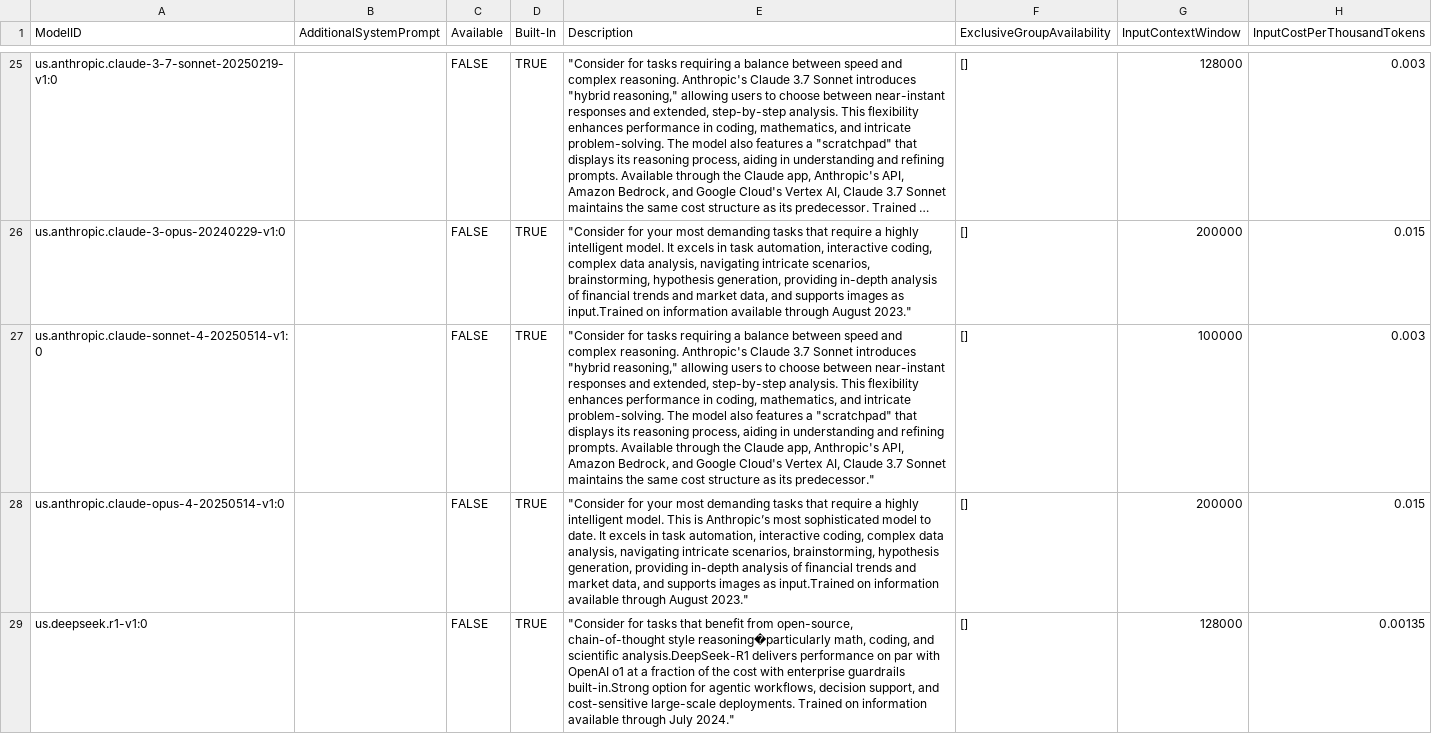
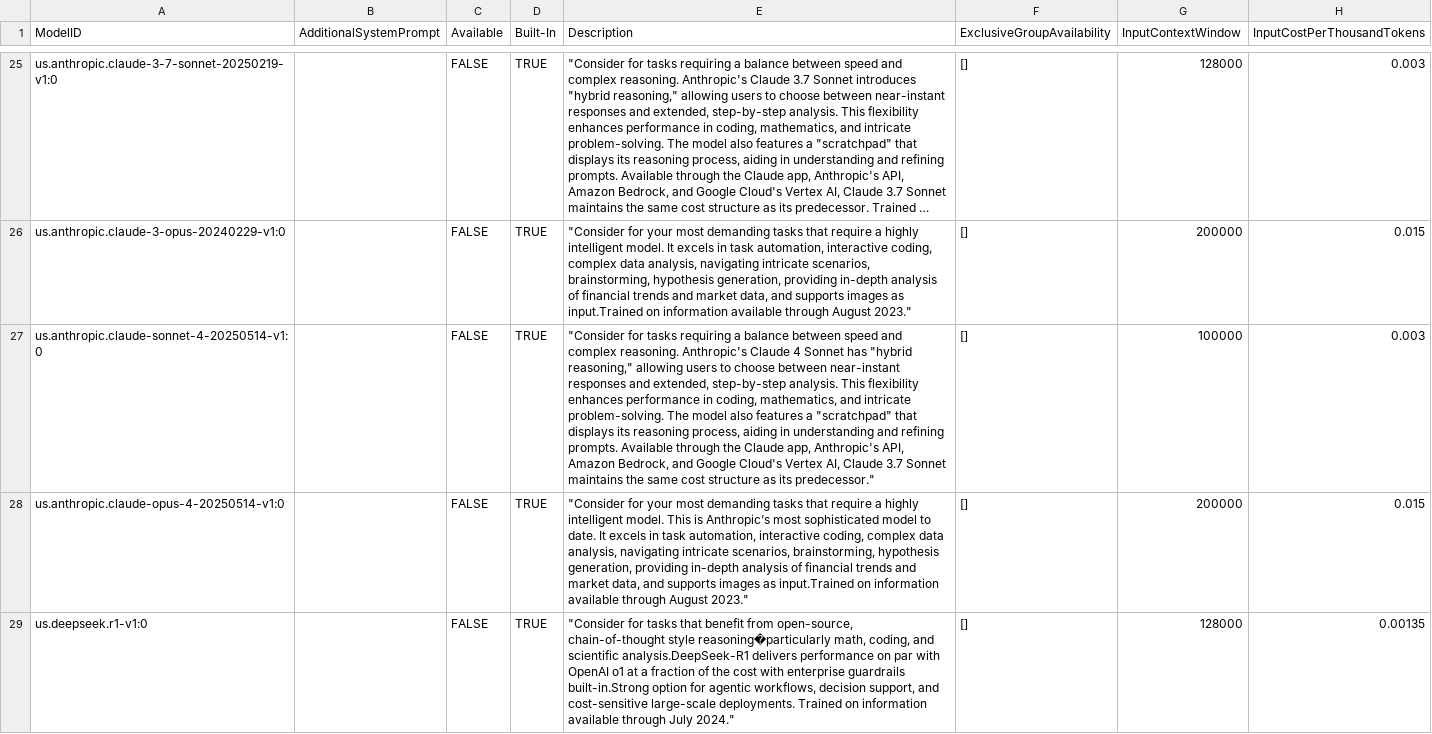
Before and after one commit to AshrafBen10/amplify-genai-backend, a CSV file: chat-billing/model_rates/model_rate_values.csv, drawn as a sheet; only a part is shown, gaps mark what is left out; long unchanged cells end in …; the diff names each change by its address in the sheet, - before the commit and + after, or states it on an @@ line.

Commit message:
Corrects description for Claude 4

```diff
--- a/chat-billing/model_rates/model_rate_values.csv
+++ b/chat-billing/model_rates/model_rate_values.csv
-E27 (Description): …Anthropic's Claude 3.7 Sonnet introduces "hybrid reasoning,"…
+E27 (Description): …Anthropic's Claude 4 Sonnet has "hybrid reasoning,"…
```
